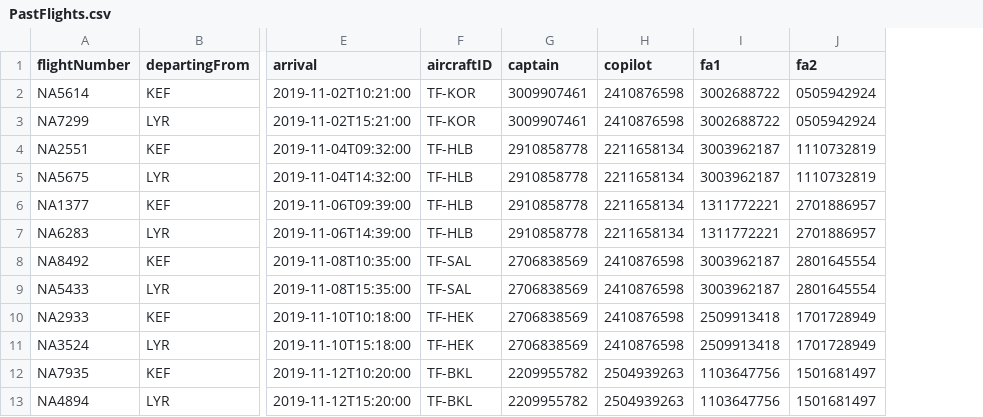
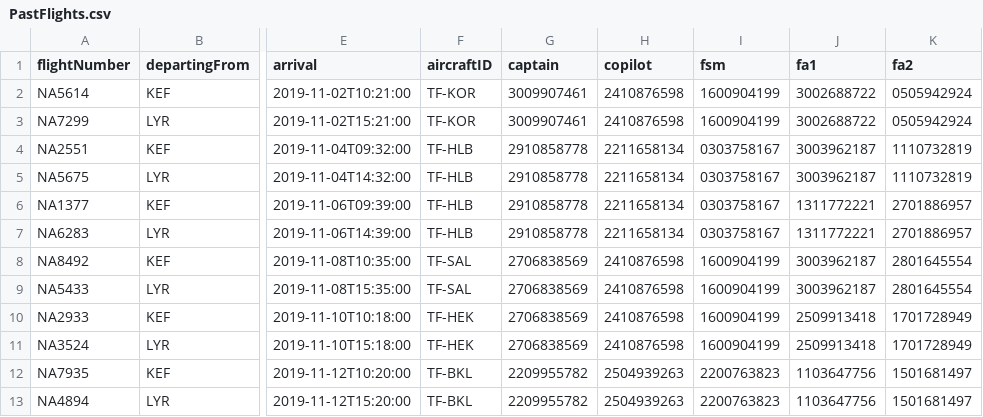
Before and after one commit to svana00/NaN-Air-code, a CSV file: csv_files/PastFlights.csv, drawn as a sheet; only a part is shown, gaps mark what is left out; the diff names each change by its address in the sheet, - before the commit and + after, or states it on an @@ line.

```diff
--- a/csv_files/PastFlights.csv
+++ b/csv_files/PastFlights.csv
+column I (fsm), rows 2-13: 1600904199 | 1600904199 | 0303758167 | 0303758167 | 0303758167 | 0303758167 | 1600904199 | 1600904199 | 1600904199 | 1600904199 | 2200763823 | 2200763823
```
Also changed, not shown: csv_files/UpcomingFlights.csv, 1 other file.
